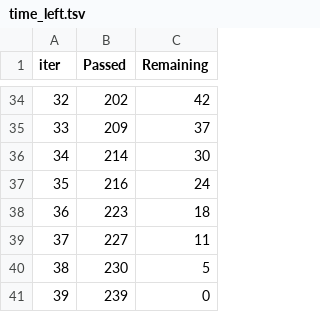
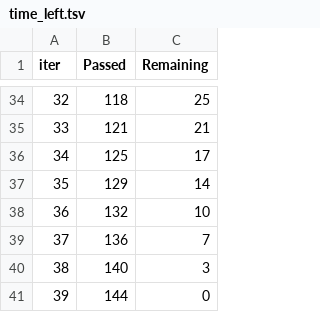
Before and after one commit to Recognizer525/Diploma, a TSV file: Realization/catboost_info/time_left.tsv, drawn as a sheet; only a part is shown, gaps mark what is left out; the diff covers the shown part only.

```diff
--- a/Realization/catboost_info/time_left.tsv
+++ b/Realization/catboost_info/time_left.tsv
@@ -34,8 +34,8 @@ iter	Passed	Remaining
-32	202	42
-33	209	37
-34	214	30
-35	216	24
-36	223	18
-37	227	11
-38	230	5
-39	239	0
+32	118	25
+33	121	21
+34	125	17
+35	129	14
+36	132	10
+37	136	7
+38	140	3
+39	144	0
```
Also changed, not shown: 64 edited cells elsewhere in this file, Realization/catboost_info/learn_error.tsv, 4 other files.
